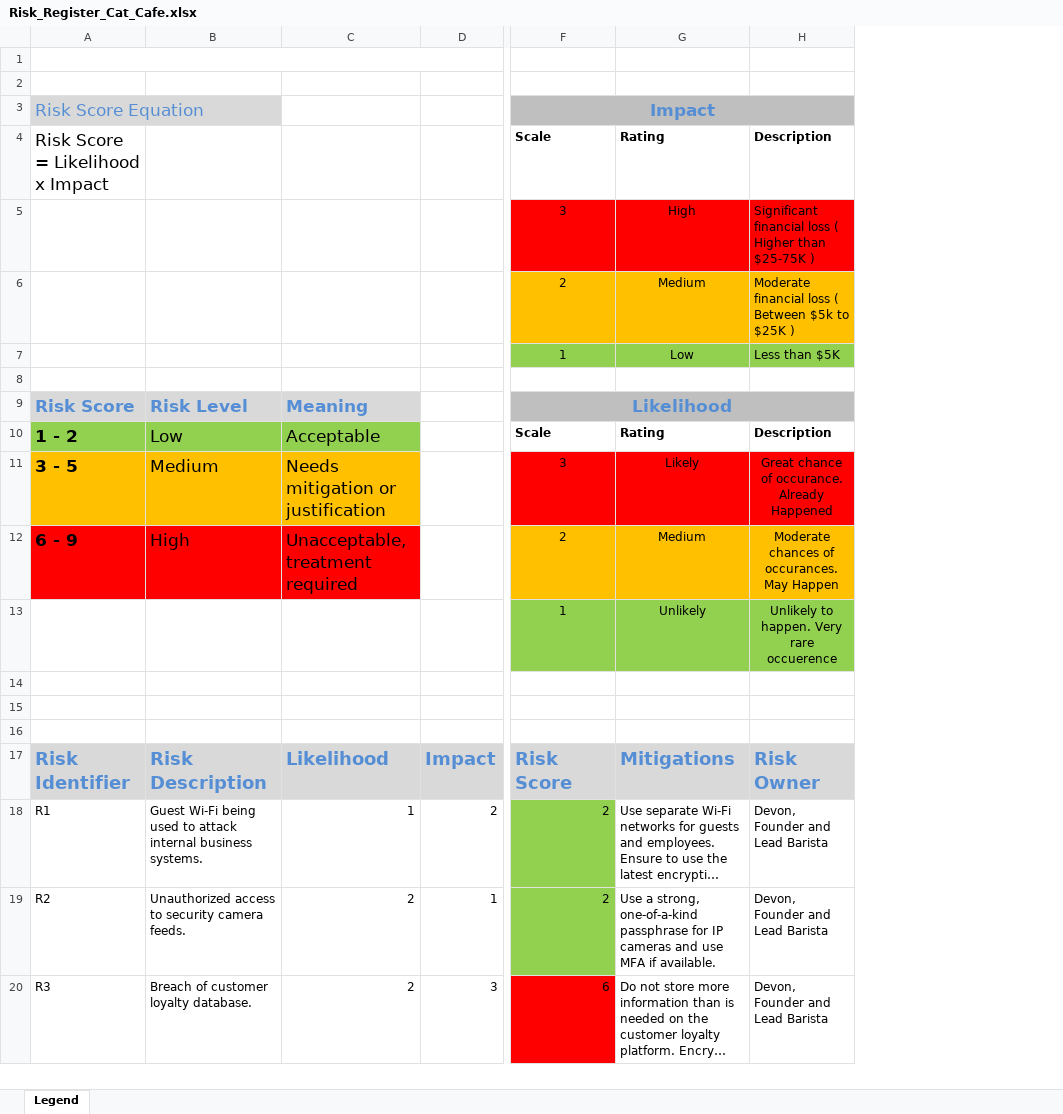
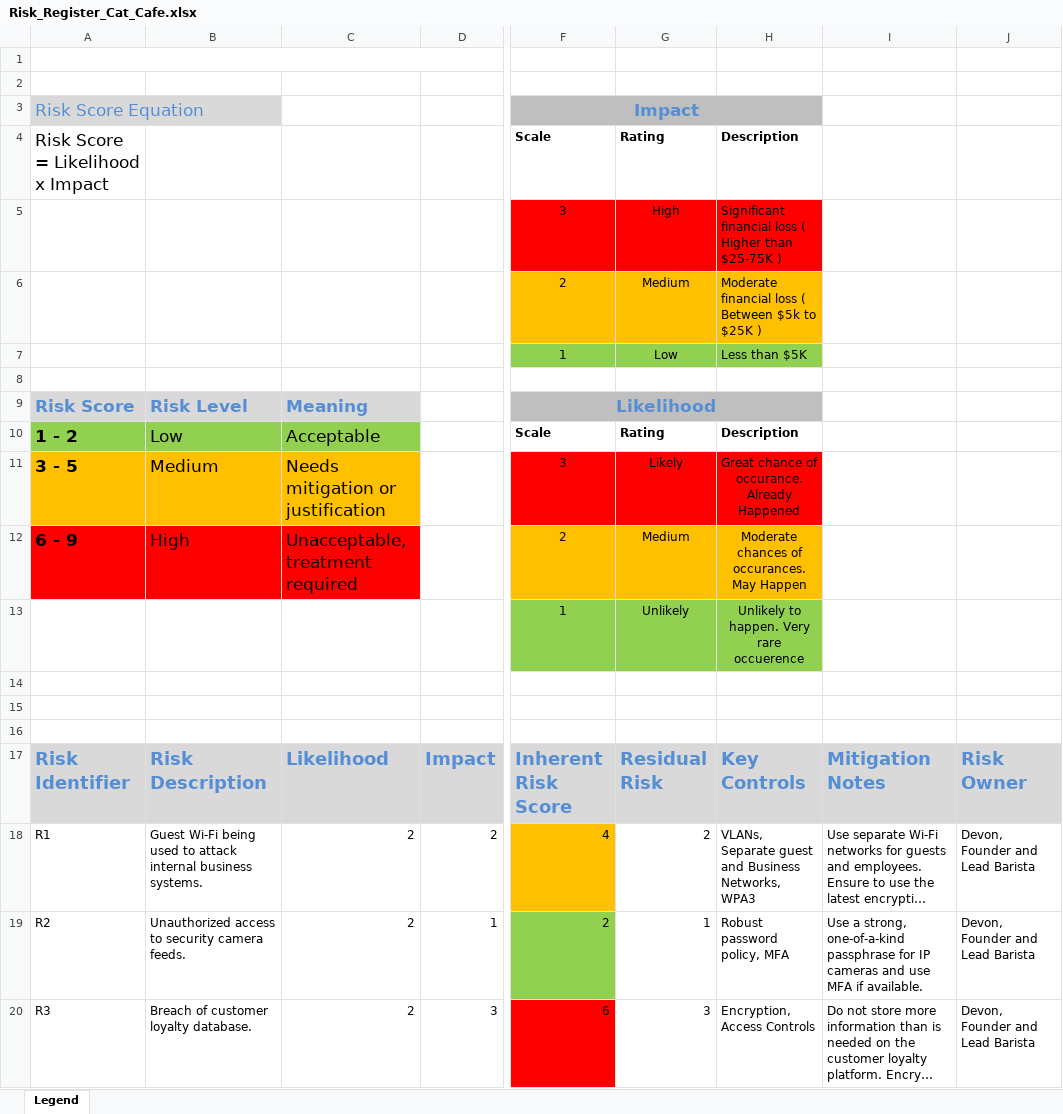
Before and after one commit to xaviusjohnson44/Cat-Cafe-Risk-Registry, an Excel workbook: Risk_Register_Cat_Cafe.xlsx, sheet Legend, drawn as a sheet; only a part is shown, gaps mark what is left out; long unchanged cells end in …; values as stored, in another font and other column widths than the file's, no borders; removed rows and columns are numbered as before the commit, all else as after; rows hold the shown columns only; the diff covers the shown part only; the diff names each change by its address in the sheet, - before the commit and + after, or states it on an @@ line.

Commit message:
Update the Risk Register to include Residual Risk

```diff
--- a/Risk_Register_Cat_Cafe.xlsx (sheet Legend)
+++ b/Risk_Register_Cat_Cafe.xlsx (sheet Legend)
+column G, row 4: Rating; rows 10-12: Rating | Likely | Medium; rows 17-20: Residual Risk | 2 | 1 | 3
+column H, row 4: Description; rows 10-12: Description | Great chance of occurance. Already Happened | Moderate chances of occurances. May Happen; rows 17-20: Key Controls | VLANs, Separate guest and Business Networks, WPA3 | Robust password policy, MFA | Encryption, Access Controls
-F3:H3 merged
+F3:H3 merged
-I3:J3 fill: #BFBFBF
+I3:J3 fill: none
-I4: Rating
+I4: (empty)
-J4: Description
+J4: (empty)
-row 5:  |  |  |  | 3 | High | Significant financial loss ( Higher than $25-75K )
-row 6:  |  |  |  | 2 | Medium | Moderate financial loss ( Between $5k to $25K )
-row 7:  |  |  |  | 1 | Low | Less than $5K
+row 5:  |  |  |  | 3 | High | Significant financial loss ( Higher than $25-75K )
+row 6:  |  |  |  | 2 | Medium | Moderate financial loss ( Between $5k to $25K )
+row 7:  |  |  |  | 1 | Low | Less than $5K
-F9:H9 merged
+F9:H9 merged
-I9:J9 fill: #BFBFBF
+I9:J9 fill: none
-I10: Rating
+I10: (empty)
-J10: Description
+J10: (empty)
-I11: Likely
+I11: (empty)
-I11:J11 fill: #FF0000
+I11:J11 fill: none
-J11: Great chance of occurance. Already Happened
+J11: (empty)
-I12: Medium
+I12: (empty)
-I12:J12 fill: #FFC000
+I12:J12 fill: none
-J12: Moderate chances of occurances. May Happen
+J12: (empty)
-row 13:  |  |  |  | 1 | Unlikely | Unlikely to happen. Very rare occuerence
+row 13:  |  |  |  | 1 | Unlikely | Unlikely to happen. Very rare occuerence
-F17: Risk Score
+F17: Inherent Risk Score
-I17: Mitigations
+I17: Mitigation Notes
-C18: 1
+C18: 2
-F18: 2
+F18: 4
-F18 fill: #92D050
+F18 fill: #FFC000
```
Also changed, not shown: 2 edited cells and cell formats elsewhere in this sheet.
